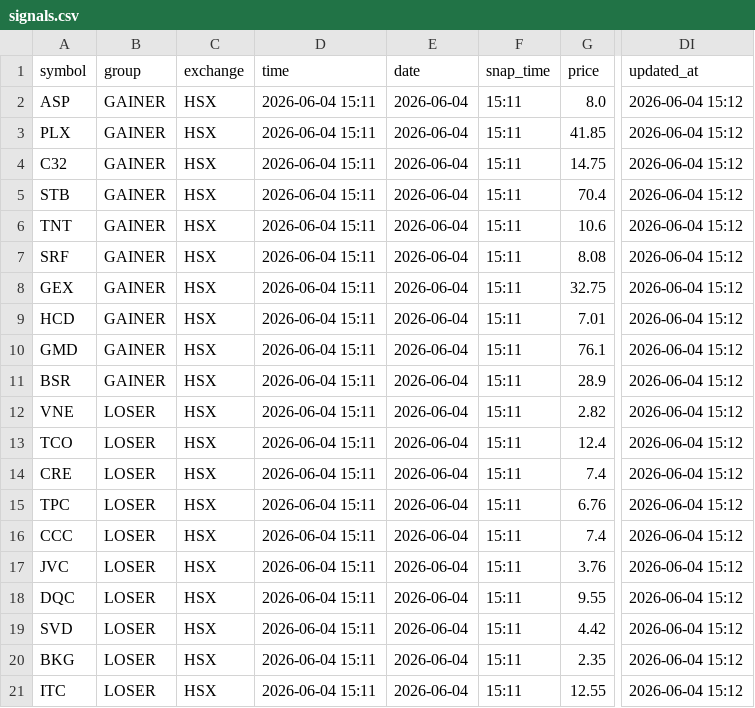
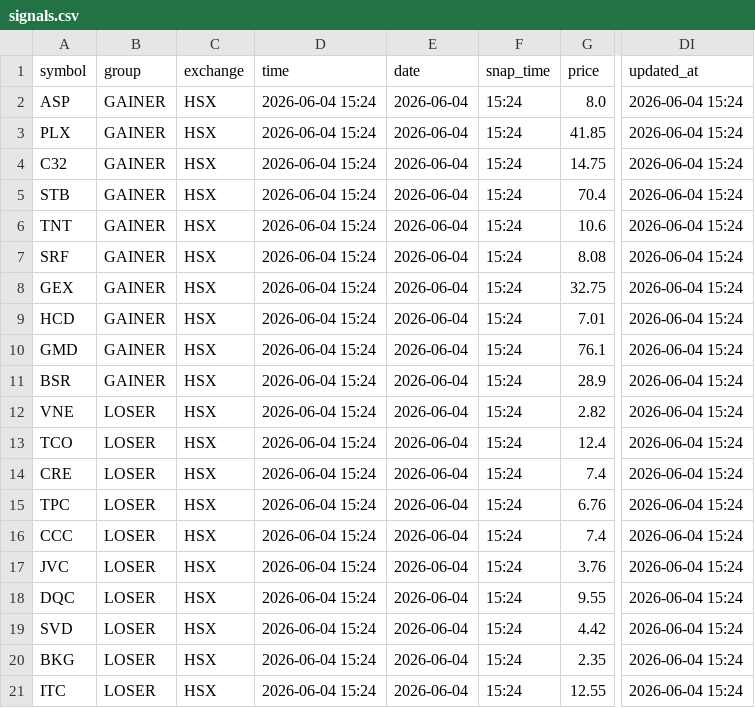
Before and after one commit to vn99instrumental-web/vnstock-cron-v2.0, a CSV file: output/signals.csv, drawn as a sheet; only a part is shown, gaps mark what is left out; the diff names each change by its address in the sheet, - before the commit and + after, or states it on an @@ line.

```diff
--- a/output/signals.csv
+++ b/output/signals.csv
-D2:D21 (time): 2026-06-04 15:11
+D2:D21 (time): 2026-06-04 15:24
-F2:F21 (snap_time): 15:11
+F2:F21 (snap_time): 15:24
-DI2:DI21 (updated_at): 2026-06-04 15:12
+DI2:DI21 (updated_at): 2026-06-04 15:24
```
Also changed, not shown: output/deep.csv, output/ranking.csv, 8 other files.
